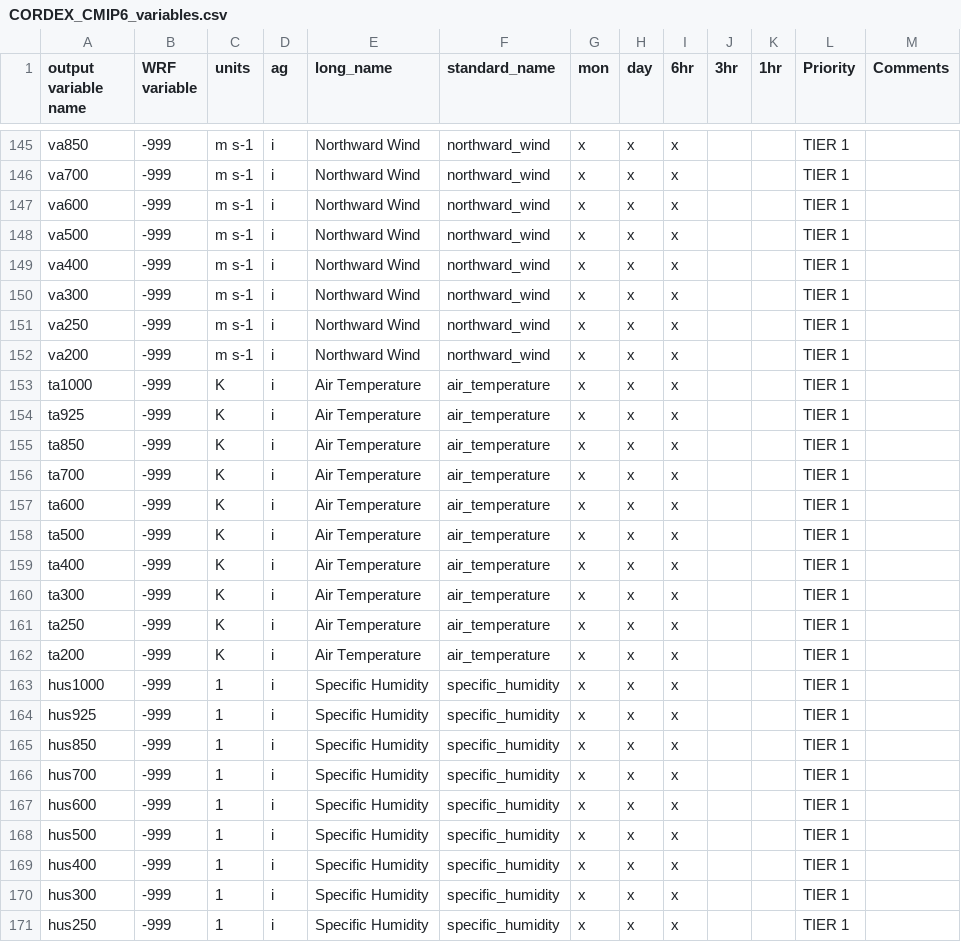
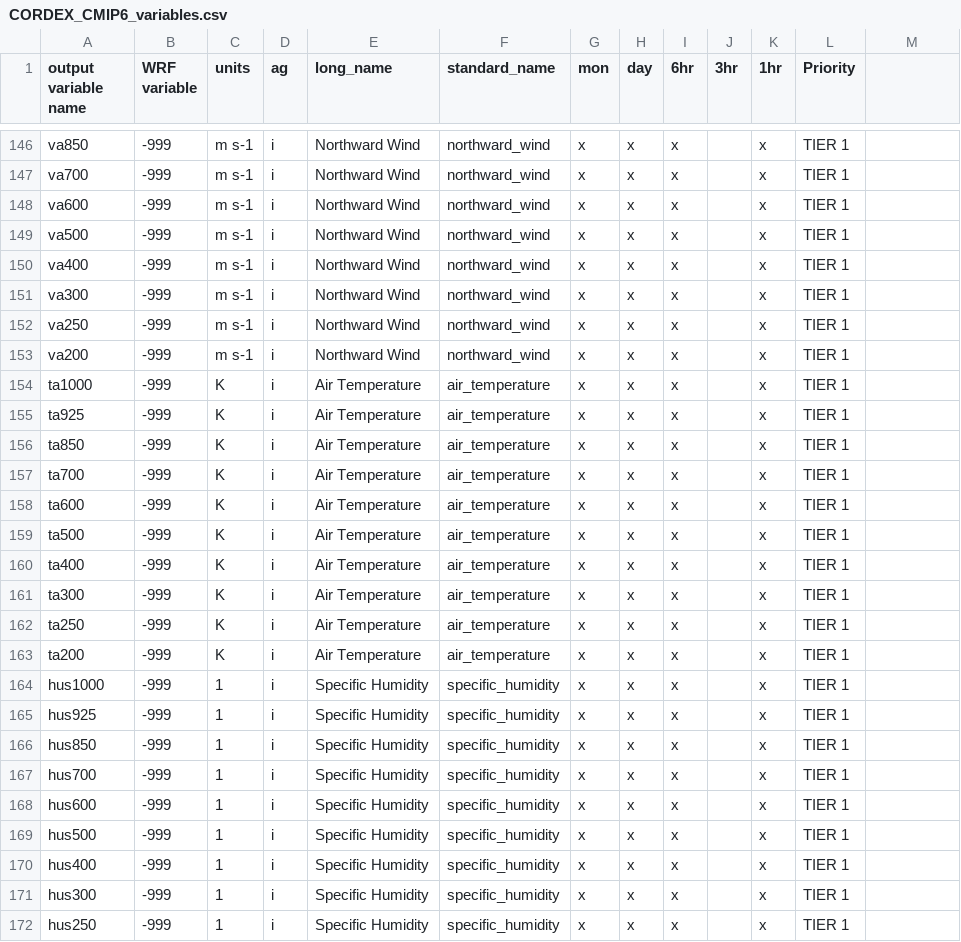
Before and after one commit to sinan0310/WRF-CMORizer, a CSV file: CORDEX_CMIP6_variables.csv, drawn as a sheet; only a part is shown, gaps mark what is left out; addresses are those after the commit; the diff covers the shown part only; the diff names each change by its address in the sheet, - before the commit and + after, or states it on an @@ line.

```diff
--- a/CORDEX_CMIP6_variables.csv
+++ b/CORDEX_CMIP6_variables.csv
-M1: Comments
+M1: (empty)
-K146:K172 (1hr): (empty)
+K146:K172 (1hr): x
```
Also changed, not shown: 1 added row and 130 edited cells elsewhere in this file, 17 other files.
